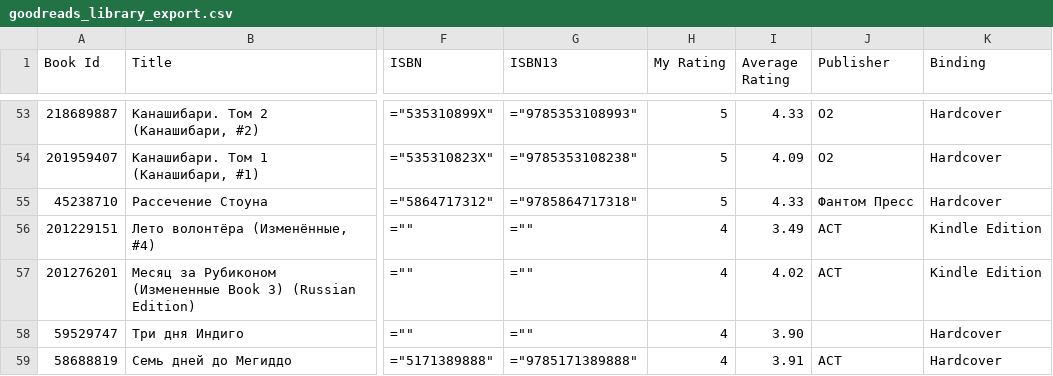
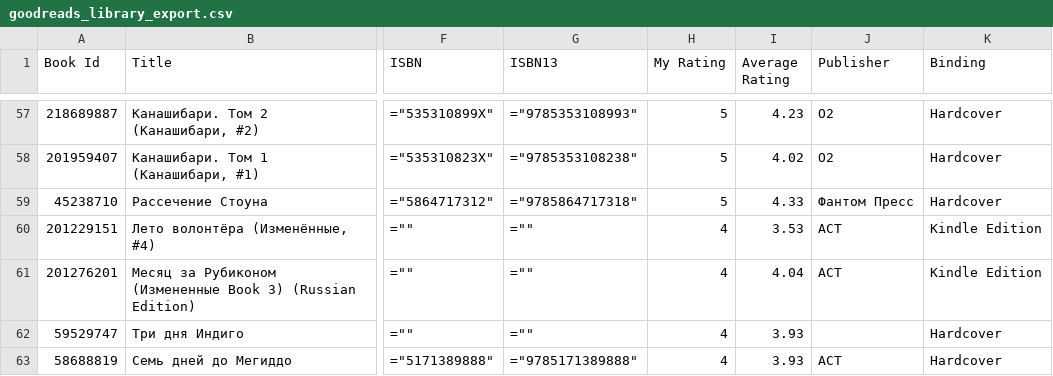
Before and after one commit to advokatb/advokatb-goodreads-reading-stats, a CSV file: goodreads_library_export.csv, drawn as a sheet; only a part is shown, gaps mark what is left out; addresses are those after the commit; the diff covers the shown part only; the diff names each change by its address in the sheet, - before the commit and + after, or states it on an @@ line.

Commit message:
Update goodreads_library_export.csv with new entries and corrected ratings

```diff
--- a/goodreads_library_export.csv
+++ b/goodreads_library_export.csv
-I57 (Average Rating): 4.33
+I57 (Average Rating): 4.23
-I58 (Average Rating): 4.09
+I58 (Average Rating): 4.02
-I60 (Average Rating): 3.49
+I60 (Average Rating): 3.53
-I61 (Average Rating): 4.02
+I61 (Average Rating): 4.04
-I62 (Average Rating): 3.90
+I62 (Average Rating): 3.93
-I63 (Average Rating): 3.91
+I63 (Average Rating): 3.93
```
Also changed, not shown: 6 added rows, 2 removed rows and 32 edited cells elsewhere in this file.
